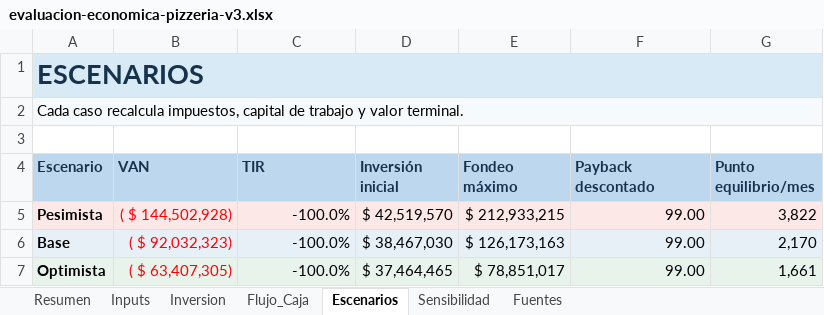
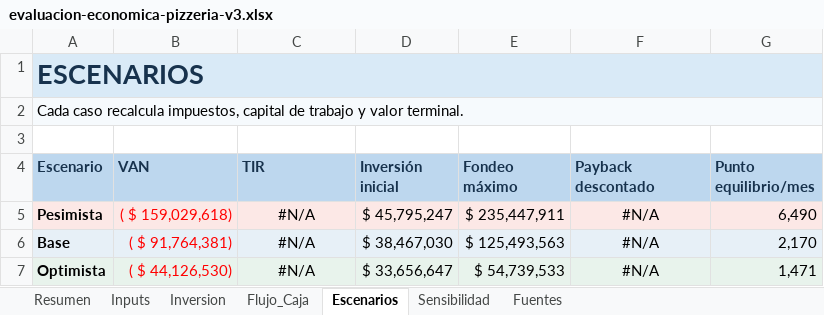
Before and after one commit to msatch/evaluacion_pizza, an Excel workbook: 10-financiero/evaluacion-economica-pizzeria-v3.xlsx, sheet Escenarios, drawn as a sheet; values as stored, in another font and other column widths than the file's, no borders; the diff names each change by its address in the sheet, - before the commit and + after, or states it on an @@ line.

```diff
--- a/10-financiero/evaluacion-economica-pizzeria-v3.xlsx (sheet Escenarios)
+++ b/10-financiero/evaluacion-economica-pizzeria-v3.xlsx (sheet Escenarios)
-B5 (VAN): ( $ 144,502,928)
+B5 (VAN): ( $ 159,029,618)
-C5:C7 (TIR): -100.0%
+C5:C7 (TIR): #N/A
-C5:C7 alignment: right
+C5:C7 alignment: center
-D5 (Inversión inicial): $ 42,519,570
+D5 (Inversión inicial): $ 45,795,247
-E5 (Fondeo máximo): $ 212,933,215
+E5 (Fondeo máximo): $ 235,447,911
-F5:F7 (Payback descontado): 99.00
+F5:F7 (Payback descontado): #N/A
-F5:F7 alignment: right
+F5:F7 alignment: center
-G5 (Punto equilibrio/mes): 3,822
+G5 (Punto equilibrio/mes): 6,490
-B6 (VAN): ( $ 92,032,323)
+B6 (VAN): ( $ 91,764,381)
-E6 (Fondeo máximo): $ 126,173,163
+E6 (Fondeo máximo): $ 125,493,563
-B7 (VAN): ( $ 63,407,305)
+B7 (VAN): ( $ 44,126,530)
-D7 (Inversión inicial): $ 37,464,465
+D7 (Inversión inicial): $ 33,656,647
-E7 (Fondeo máximo): $ 78,851,017
+E7 (Fondeo máximo): $ 54,739,533
-G7 (Punto equilibrio/mes): 1,661
+G7 (Punto equilibrio/mes): 1,471
```
Also changed, not shown: sheet Inputs, sheet Fuentes, sheet Sensibilidad, sheet Flujo_Caja, sheet Resumen, formulas that keep their value, 3 other files.
